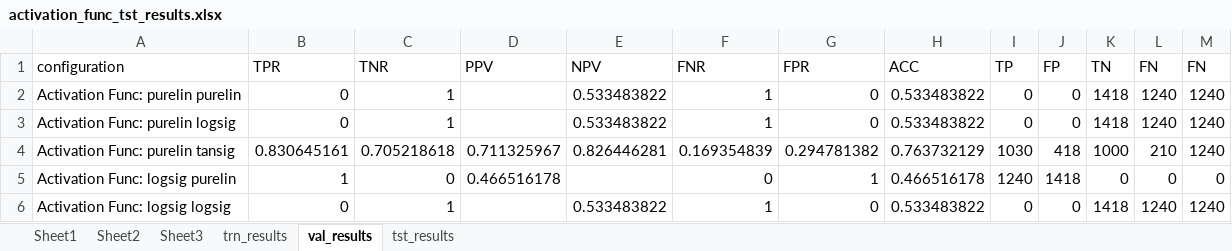
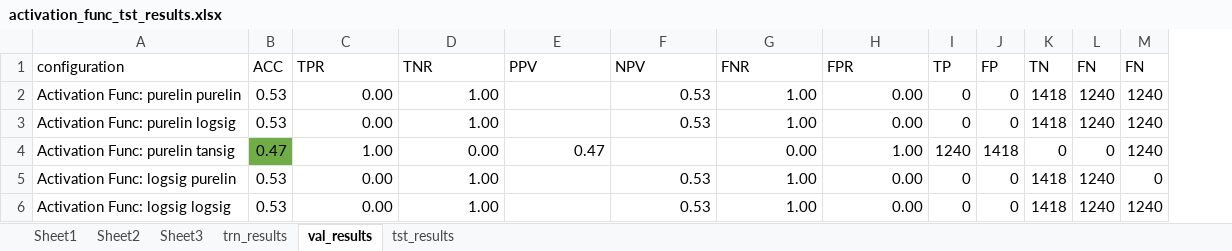
Before and after one commit to aaltrock/EDA, an Excel workbook: Coursework - Commercial/activation_func_tst_results.xlsx, sheet val_results, drawn as a sheet; only a part is shown; values as stored, in another font and other column widths than the file's, no borders; conditional formats not drawn; removed rows and columns are numbered as before the commit, all else as after; the diff covers the shown part only; the diff names each change by its address in the sheet, - before the commit and + after, or states it on an @@ line.

```diff
--- a/Coursework - Commercial/activation_func_tst_results.xlsx (sheet val_results)
+++ b/Coursework - Commercial/activation_func_tst_results.xlsx (sheet val_results)
+column B (ACC), rows 2-6: 0.53 | 0.53 | 0.47 | 0.53 | 0.53
-column H (ACC), rows 2-6: 0.533483822 | 0.533483822 | 0.763732129 | 0.466516178 | 0.533483822
-C2:C3 (TPR): 0
+C2:C3 (TPR): 0.00
-D2:D3 (TNR): 1
+D2:D3 (TNR): 1.00
-F2:F3 (NPV): 0.533483822
+F2:F3 (NPV): 0.53
-G2:G3 (FNR): 1
+G2:G3 (FNR): 1.00
-H2:H3 (FPR): 0
+H2:H3 (FPR): 0.00
-C4 (TPR): 0.830645161
+C4 (TPR): 1.00
-D4 (TNR): 0.705218618
+D4 (TNR): 0.00
-E4 (PPV): 0.711325967
+E4 (PPV): 0.47
-F4 (NPV): 0.826446281
+F4 (NPV): (empty)
-G4 (FNR): 0.169354839
+G4 (FNR): 0.00
-H4 (FPR): 0.294781382
+H4 (FPR): 1.00
-I4 (TP): 1030
+I4 (TP): 1240
-J4 (FP): 418
+J4 (FP): 1418
-K4 (TN): 1000
+K4 (TN): 0
-L4 (FN): 210
+L4 (FN): 0
-C5 (TPR): 1
+C5 (TPR): 0.00
-D5 (TNR): 0
+D5 (TNR): 1.00
-E5 (PPV): 0.466516178
+E5 (PPV): (empty)
-F5 (NPV): (empty)
+F5 (NPV): 0.53
-G5 (FNR): 0
+G5 (FNR): 1.00
-H5 (FPR): 1
+H5 (FPR): 0.00
-I5 (TP): 1240
+I5 (TP): 0
-J5 (FP): 1418
+J5 (FP): 0
-K5 (TN): 0
+K5 (TN): 1418
-L5 (FN): 0
+L5 (FN): 1240
-C6 (TPR): 0
+C6 (TPR): 0.00
-D6 (TNR): 1
+D6 (TNR): 1.00
-F6 (NPV): 0.533483822
+F6 (NPV): 0.53
-G6 (FNR): 1
+G6 (FNR): 1.00
-H6 (FPR): 0
+H6 (FPR): 0.00
```
Also changed, not shown: 35 edited cells elsewhere in this sheet, sheet trn_results, sheet tst_results, Coursework - Commercial/LR_tst_results.xlsx, Coursework - Commercial/Momentum_tst_results.xlsx, 17 other files.
